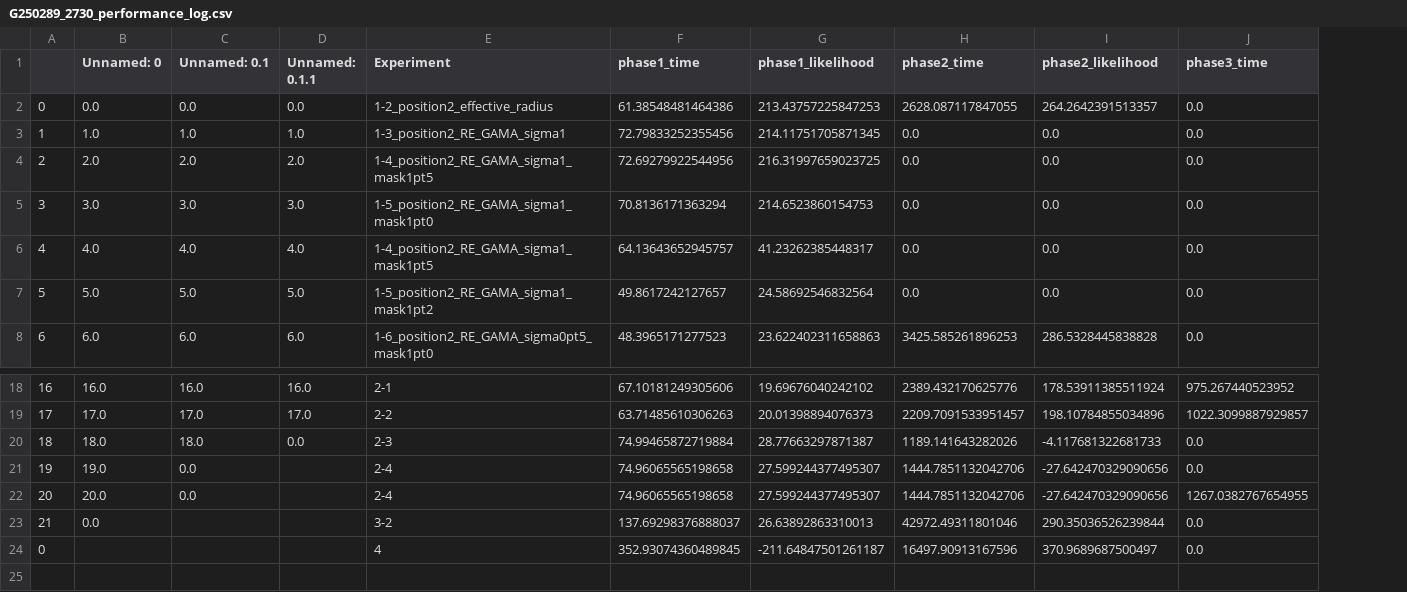
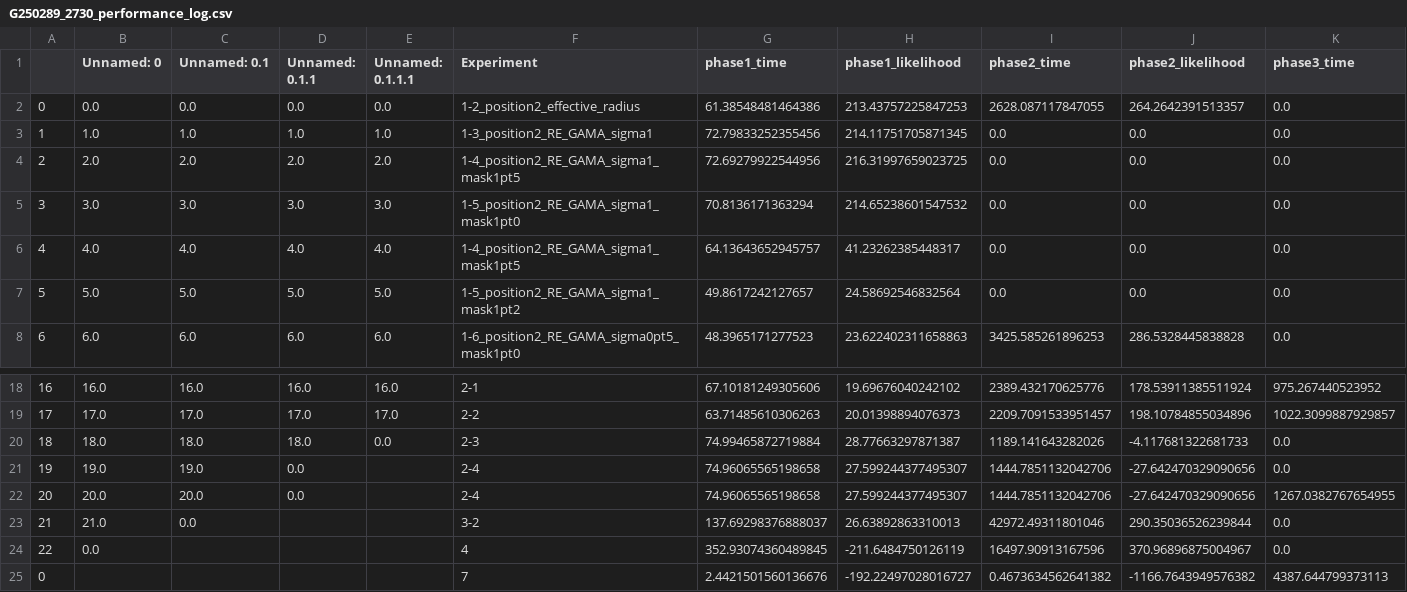
Before and after one commit to shawnknabel/autoz_lens_model, a CSV file: files/csv/G250289_2730_performance_log.csv, drawn as a sheet; only a part is shown, gaps mark what is left out; addresses are those after the commit; rows hold the shown columns only; the diff names each change by its address in the sheet, - before the commit and + after, or states it on an @@ line.

Commit message:
failed attempt at 3phase 2730 model, first attempt at simulating for various telescopes

```diff
--- a/files/csv/G250289_2730_performance_log.csv
+++ b/files/csv/G250289_2730_performance_log.csv
+column E (Unnamed: 0.1.1.1), rows 2-8: 0.0 | 1.0 | 2.0 | 3.0 | 4.0 | 5.0 | 6.0; rows 18-20: 16.0 | 17.0 | 0.0
-H5 (phase1_likelihood): 214.6523860154753
+H5 (phase1_likelihood): 214.65238601547532
-D20 (Unnamed: 0.1.1): 0.0
+D20 (Unnamed: 0.1.1): 18.0
-C21 (Unnamed: 0.1): 0.0
+C21 (Unnamed: 0.1): 19.0
-D21:D22 (Unnamed: 0.1.1): (empty)
+D21:D22 (Unnamed: 0.1.1): 0.0
-C22 (Unnamed: 0.1): 0.0
+C22 (Unnamed: 0.1): 20.0
-B23 (Unnamed: 0): 0.0
+B23 (Unnamed: 0): 21.0
-C23 (Unnamed: 0.1): (empty)
+C23 (Unnamed: 0.1): 0.0
@@ column A renumbered in row 24 @@
-B24 (Unnamed: 0): (empty)
+B24 (Unnamed: 0): 0.0
-H24 (phase1_likelihood): -211.64847501261187
+H24 (phase1_likelihood): -211.6484750126119
-J24 (phase2_likelihood): 370.9689687500497
+J24 (phase2_likelihood): 370.96896875004967
+row 25: 0 |  |  |  |  | 7 | 2.4421501560136676 | -192.22497028016727 | 0.4673634562641382 | -1166.7643949576382 | 4387.644799373113
```
Also changed, not shown: 27 other files.
